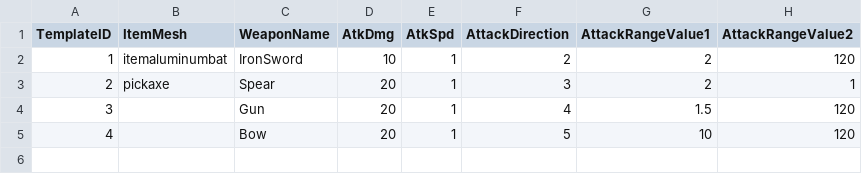
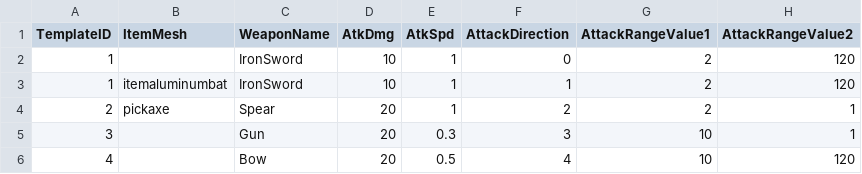
Before and after one commit to Yupdown/Project-GA, a CSV file: Assets/Isometric/Templates/WeaponTemplate.csv, drawn as a sheet; addresses are those after the commit; the diff names each change by its address in the sheet, - before the commit and + after, or states it on an @@ line.

Commit message:
Weapon System (3)

```diff
--- a/Assets/Isometric/Templates/WeaponTemplate.csv
+++ b/Assets/Isometric/Templates/WeaponTemplate.csv
+row 2: 1 |  | IronSword | 10 | 1 | 0 | 2 | 120
-F3 (AttackDirection): 2
+F3 (AttackDirection): 1
-F4 (AttackDirection): 3
+F4 (AttackDirection): 2
-E5 (AtkSpd): 1
+E5 (AtkSpd): 0.3
-F5 (AttackDirection): 4
+F5 (AttackDirection): 3
-G5 (AttackRangeValue1): 1.5
+G5 (AttackRangeValue1): 10
-H5 (AttackRangeValue2): 120
+H5 (AttackRangeValue2): 1
-E6 (AtkSpd): 1
+E6 (AtkSpd): 0.5
-F6 (AttackDirection): 5
+F6 (AttackDirection): 4
```
Also changed, not shown: 18 other files.
